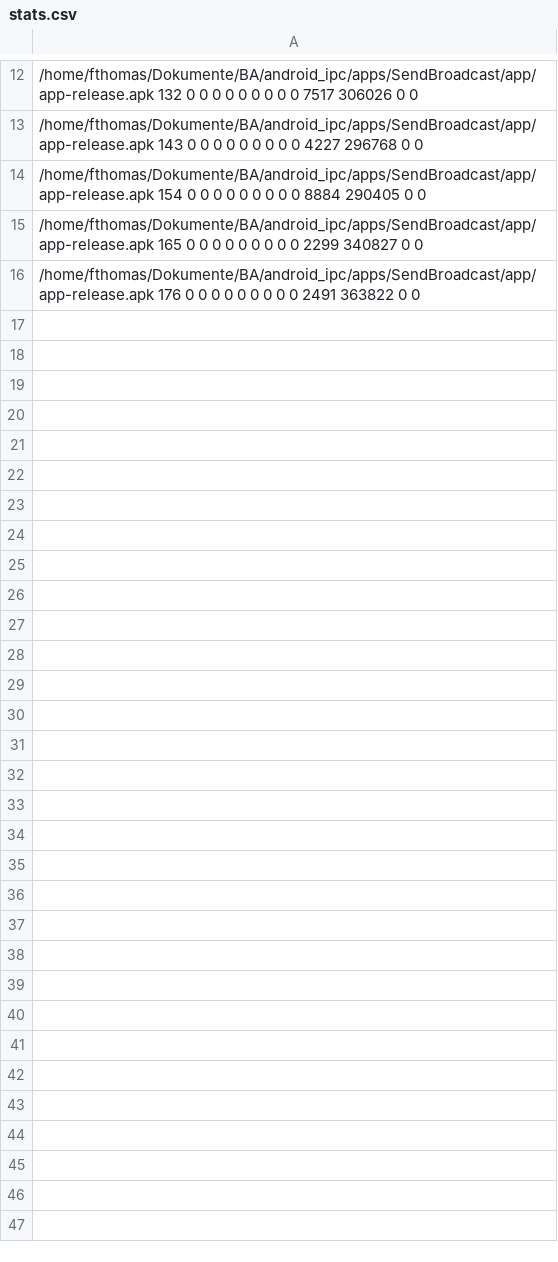
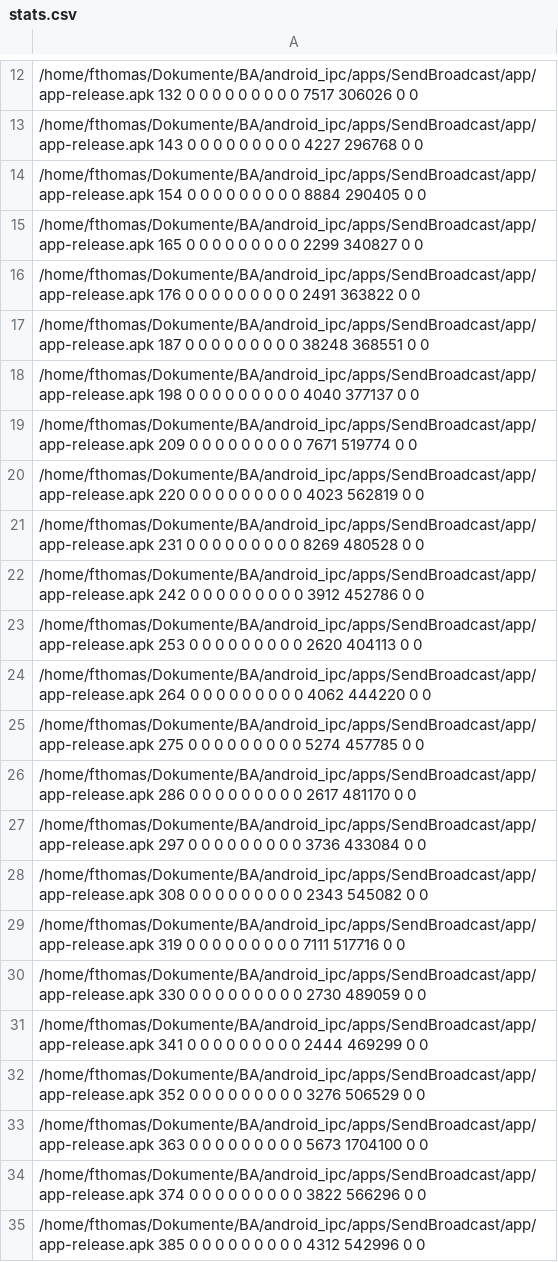
Before and after one commit to fthomas-de/android_ipc, a CSV file: apps/SendBroadcast/dare_output/stats.csv, drawn as a sheet; only a part is shown, gaps mark what is left out.

Commit message:
broadcastreceiver2

```diff
--- a/apps/SendBroadcast/dare_output/stats.csv
+++ b/apps/SendBroadcast/dare_output/stats.csv
@@ -16 +16,20 @@
 /home/fthomas/Dokumente/BA/android_ipc/apps/SendBroadcast/app/app-release.apk 176 0 0 0 0 0 0 0 0 0 2491 363822 0 0
+/home/fthomas/Dokumente/BA/android_ipc/apps/SendBroadcast/app/app-release.apk 187 0 0 0 0 0 0 0 0 0 38248 368551 0 0
+/home/fthomas/Dokumente/BA/android_ipc/apps/SendBroadcast/app/app-release.apk 198 0 0 0 0 0 0 0 0 0 4040 377137 0 0
+/home/fthomas/Dokumente/BA/android_ipc/apps/SendBroadcast/app/app-release.apk 209 0 0 0 0 0 0 0 0 0 7671 519774 0 0
+/home/fthomas/Dokumente/BA/android_ipc/apps/SendBroadcast/app/app-release.apk 220 0 0 0 0 0 0 0 0 0 4023 562819 0 0
+/home/fthomas/Dokumente/BA/android_ipc/apps/SendBroadcast/app/app-release.apk 231 0 0 0 0 0 0 0 0 0 8269 480528 0 0
+/home/fthomas/Dokumente/BA/android_ipc/apps/SendBroadcast/app/app-release.apk 242 0 0 0 0 0 0 0 0 0 3912 452786 0 0
+/home/fthomas/Dokumente/BA/android_ipc/apps/SendBroadcast/app/app-release.apk 253 0 0 0 0 0 0 0 0 0 2620 404113 0 0
+/home/fthomas/Dokumente/BA/android_ipc/apps/SendBroadcast/app/app-release.apk 264 0 0 0 0 0 0 0 0 0 4062 444220 0 0
+/home/fthomas/Dokumente/BA/android_ipc/apps/SendBroadcast/app/app-release.apk 275 0 0 0 0 0 0 0 0 0 5274 457785 0 0
+/home/fthomas/Dokumente/BA/android_ipc/apps/SendBroadcast/app/app-release.apk 286 0 0 0 0 0 0 0 0 0 2617 481170 0 0
+/home/fthomas/Dokumente/BA/android_ipc/apps/SendBroadcast/app/app-release.apk 297 0 0 0 0 0 0 0 0 0 3736 433084 0 0
+/home/fthomas/Dokumente/BA/android_ipc/apps/SendBroadcast/app/app-release.apk 308 0 0 0 0 0 0 0 0 0 2343 545082 0 0
+/home/fthomas/Dokumente/BA/android_ipc/apps/SendBroadcast/app/app-release.apk 319 0 0 0 0 0 0 0 0 0 7111 517716 0 0
+/home/fthomas/Dokumente/BA/android_ipc/apps/SendBroadcast/app/app-release.apk 330 0 0 0 0 0 0 0 0 0 2730 489059 0 0
+/home/fthomas/Dokumente/BA/android_ipc/apps/SendBroadcast/app/app-release.apk 341 0 0 0 0 0 0 0 0 0 2444 469299 0 0
+/home/fthomas/Dokumente/BA/android_ipc/apps/SendBroadcast/app/app-release.apk 352 0 0 0 0 0 0 0 0 0 3276 506529 0 0
+/home/fthomas/Dokumente/BA/android_ipc/apps/SendBroadcast/app/app-release.apk 363 0 0 0 0 0 0 0 0 0 5673 1704100 0 0
+/home/fthomas/Dokumente/BA/android_ipc/apps/SendBroadcast/app/app-release.apk 374 0 0 0 0 0 0 0 0 0 3822 566296 0 0
+/home/fthomas/Dokumente/BA/android_ipc/apps/SendBroadcast/app/app-release.apk 385 0 0 0 0 0 0 0 0 0 4312 542996 0 0
```
Also changed, not shown: 37 other files.
